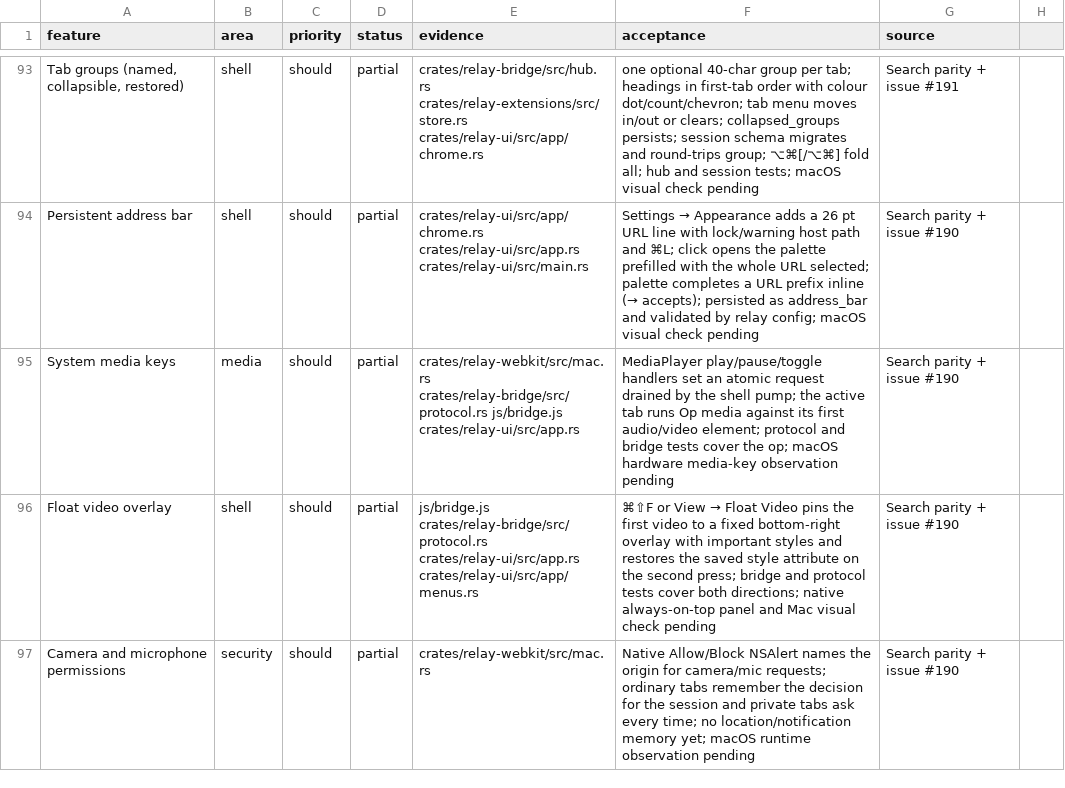
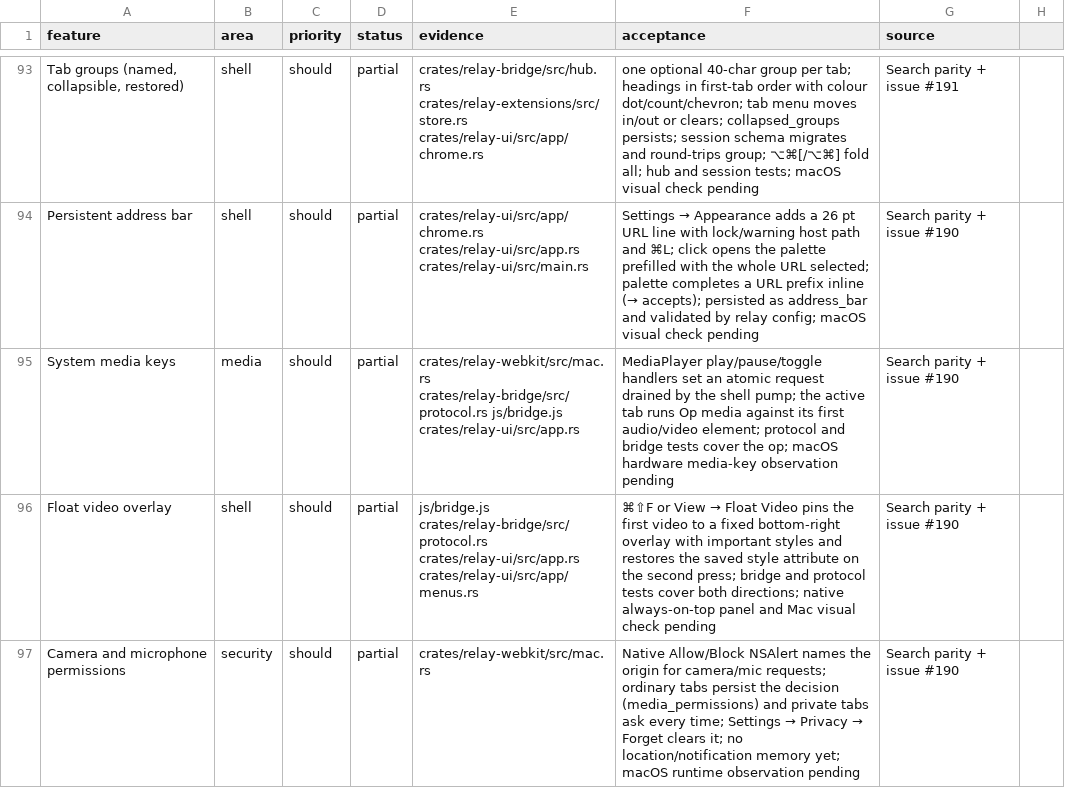
Before and after one commit to TomSzenessy/RelayBrowser, a CSV file: docs/product/features.csv, drawn as a sheet; only a part is shown, gaps mark what is left out; the diff names each change by its address in the sheet, - before the commit and + after, or states it on an @@ line.

Commit message:
feat(privacy): persist camera/mic decisions and add Forget (#190)
Store ordinary-tab Allow/Block choices as media_permissions, seed them into
the engine at startup, and expose Settings → Privacy → Forget to clear both
the store and the live map. Private tabs still ask every time. Parser and
encoder are unit-tested.

```diff
--- a/docs/product/features.csv
+++ b/docs/product/features.csv
@@ F97 (acceptance): …ordinary tabs remember the decision for the session and private tabs ask every time; no location/notification… → …ordinary tabs persist the decision (media_permissions) and private tabs ask every time; Settings → Privacy → Forget clears it; no location/notification… @@
```
Also changed, not shown: 10 other files.
